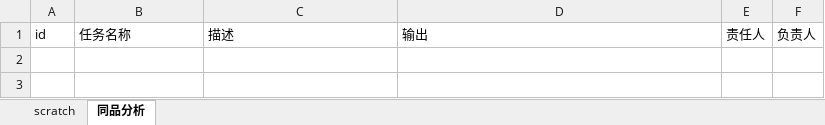
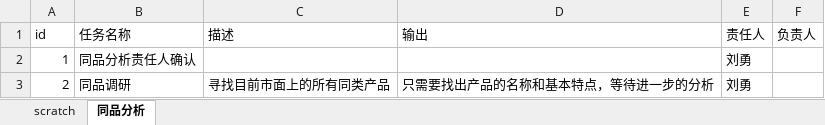
Before and after one commit to 98liuy/CompetitionRepo, an Excel workbook: taks.xlsx, sheet 同品分析, drawn as a sheet; values as stored, in another font and other column widths than the file's, no borders; the diff names each change by its address in the sheet, - before the commit and + after, or states it on an @@ line.

Commit message:
commit task

```diff
--- a/taks.xlsx (sheet 同品分析)
+++ b/taks.xlsx (sheet 同品分析)
+row 2: 1 | 同品分析责任人确认 |  |  | 刘勇
+row 3: 2 | 同品调研 | 寻找目前市面上的所有同类产品 | 只需要找出产品的名称和基本特点，等待进一步的分析 | 刘勇
```
Also changed, not shown: sheet scratch.
